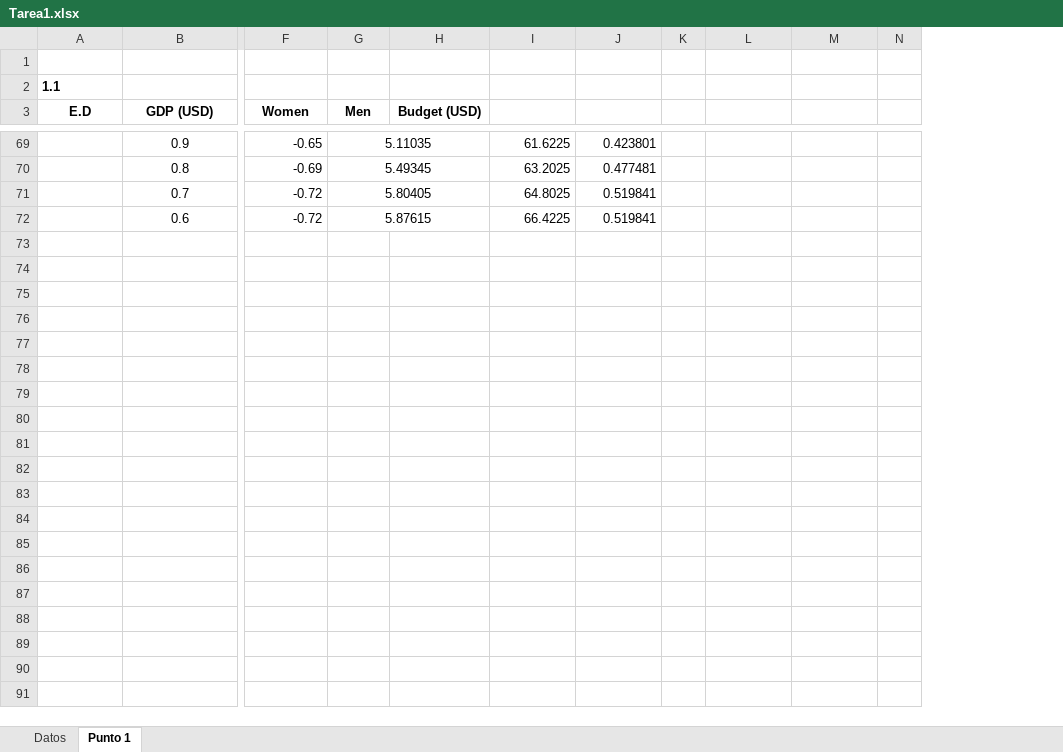
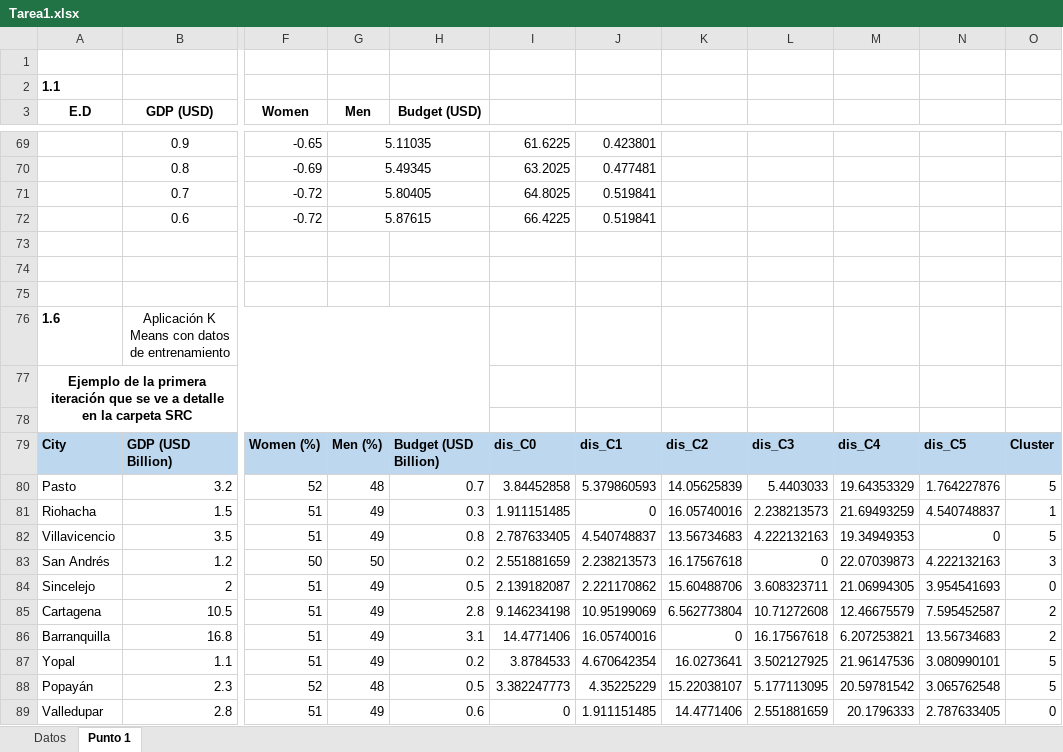
Before and after one commit to F3liP3L/Statistics_III, an Excel workbook: tarea1/doc/Tarea1.xlsx, sheet Punto 1, drawn as a sheet; only a part is shown, gaps mark what is left out; values as stored, in another font and other column widths than the file's, no borders; charts and pictures not drawn; removed rows and columns are numbered as before the commit, all else as after; rows hold the shown columns only; the diff covers the shown part only; the diff names each change by its address in the sheet, - before the commit and + after, or states it on an @@ line.

Commit message:
✨ feat: Add K Means training results

```diff
--- a/tarea1/doc/Tarea1.xlsx (sheet Punto 1)
+++ b/tarea1/doc/Tarea1.xlsx (sheet Punto 1)
-column K, empty
+column K, empty
-column N, empty
+column N, empty
+column O, empty
+row 73: (empty)
+row 74: (empty)
+row 75: (empty)
+row 76: 1.6 | Aplicación K Means con datos de entrenamiento
+row 77: Ejemplo de la primera iteración que se ve a detalle en la carpeta SRC
+row 78: (empty)
+row 79: City | GDP (USD Billion) | Women (%) | Men (%) | Budget (USD Billion) | dis_C0 | dis_C1 | dis_C2 | dis_C3 | dis_C4 | dis_C5 | Cluster
+row 80: Pasto | 3.2 | 52 | 48 | 0.7 | 3.84452858 | 5.379860593 | 14.05625839 | 5.4403033 | 19.64353329 | 1.764227876 | 5
+row 81: Riohacha | 1.5 | 51 | 49 | 0.3 | 1.911151485 | 0 | 16.05740016 | 2.238213573 | 21.69493259 | 4.540748837 | 1
+row 82: Villavicencio | 3.5 | 51 | 49 | 0.8 | 2.787633405 | 4.540748837 | 13.56734683 | 4.222132163 | 19.34949353 | 0 | 5
+row 83: San Andrés | 1.2 | 50 | 50 | 0.2 | 2.551881659 | 2.238213573 | 16.17567618 | 0 | 22.07039873 | 4.222132163 | 3
+row 84: Sincelejo | 2 | 51 | 49 | 0.5 | 2.139182087 | 2.221170862 | 15.60488706 | 3.608323711 | 21.06994305 | 3.954541693 | 0
+row 85: Cartagena | 10.5 | 51 | 49 | 2.8 | 9.146234198 | 10.95199069 | 6.562773804 | 10.71272608 | 12.46675579 | 7.595452587 | 2
+row 86: Barranquilla | 16.8 | 51 | 49 | 3.1 | 14.4771406 | 16.05740016 | 0 | 16.17567618 | 6.207253821 | 13.56734683 | 2
+row 87: Yopal | 1.1 | 51 | 49 | 0.2 | 3.8784533 | 4.670642354 | 16.0273641 | 3.502127925 | 21.96147536 | 3.080990101 | 5
+row 88: Popayán | 2.3 | 52 | 48 | 0.5 | 3.382247773 | 4.35225229 | 15.22038107 | 5.177113095 | 20.59781542 | 3.065762548 | 5
+row 89: Valledupar | 2.8 | 51 | 49 | 0.6 | 0 | 1.911151485 | 14.4771406 | 2.551881659 | 20.1796333 | 2.787633405 | 0
```
Also changed, not shown: 36 added rows elsewhere in this sheet, sheet Datos, charts or pictures, 5 other files.
